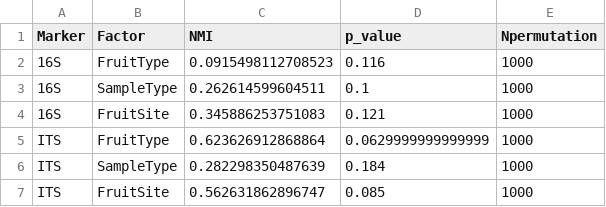
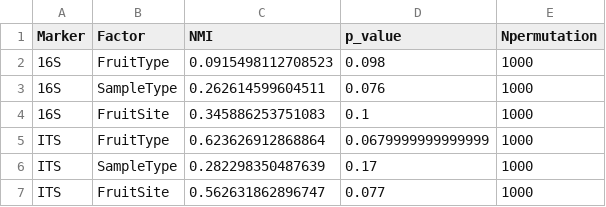
Before and after one commit to sidodq/Y2025.TransMicro2, a CSV file: data/derived_data/6_NMI_CCA/Dataset_2/Results_NMI_D2.csv, drawn as a sheet.

Commit message:
:wood: run NMI calculations with new data + with new factor (grouped fruit type)

```diff
--- a/data/derived_data/6_NMI_CCA/Dataset_2/Results_NMI_D2.csv
+++ b/data/derived_data/6_NMI_CCA/Dataset_2/Results_NMI_D2.csv
@@ -1,7 +1,7 @@
 "Marker","Factor","NMI","p_value","Npermutation"
-"16S","FruitType",0.0915498112708523,0.116,1000
-"16S","SampleType",0.262614599604511,0.1,1000
-"16S","FruitSite",0.345886253751083,0.121,1000
-"ITS","FruitType",0.623626912868864,0.0629999999999999,1000
-"ITS","SampleType",0.282298350487639,0.184,1000
-"ITS","FruitSite",0.562631862896747,0.085,1000
+"16S","FruitType",0.0915498112708523,0.098,1000
+"16S","SampleType",0.262614599604511,0.076,1000
+"16S","FruitSite",0.345886253751083,0.1,1000
+"ITS","FruitType",0.623626912868864,0.0679999999999999,1000
+"ITS","SampleType",0.282298350487639,0.17,1000
+"ITS","FruitSite",0.562631862896747,0.077,1000
```
Also changed, not shown: data/derived_data/5_SBMclustering/simulated_clustering_D2_16S.tsv, data/derived_data/5_SBMclustering/simulated_clustering_D2_ITS.tsv, 6 other files.
